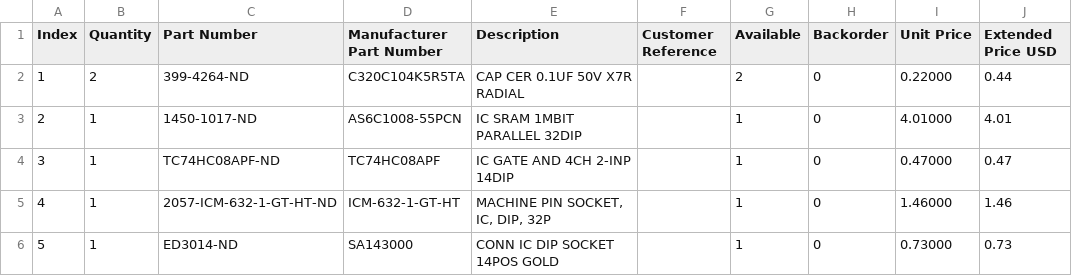
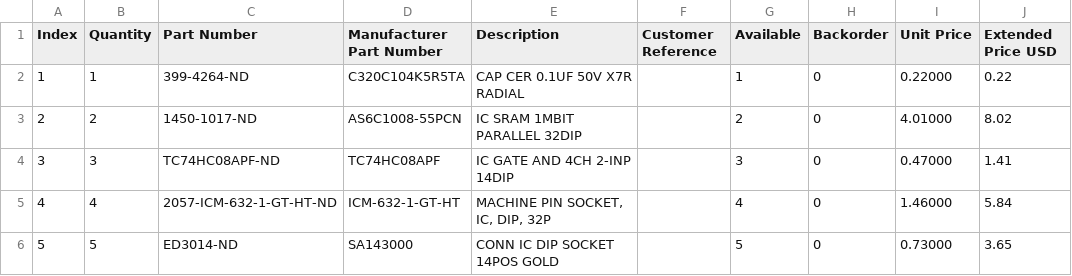
Before and after one commit to bkw777/TANDY_600_RAM, a CSV file: TANDY_600_RAM_THT.BOM.csv, drawn as a sheet.

```diff
--- a/TANDY_600_RAM_THT.BOM.csv
+++ b/TANDY_600_RAM_THT.BOM.csv
@@ -1,6 +1,6 @@
 "Index","Quantity","Part Number","Manufacturer Part Number","Description","Customer Reference","Available","Backorder","Unit Price","Extended Price USD"
-"1","2","399-4264-ND","C320C104K5R5TA","CAP CER 0.1UF 50V X7R RADIAL","","2","0","0.22000","0.44"
-"2","1","1450-1017-ND","AS6C1008-55PCN","IC SRAM 1MBIT PARALLEL 32DIP","","1","0","4.01000","4.01"
-"3","1","TC74HC08APF-ND","TC74HC08APF","IC GATE AND 4CH 2-INP 14DIP","","1","0","0.47000","0.47"
-"4","1","2057-ICM-632-1-GT-HT-ND","ICM-632-1-GT-HT","MACHINE PIN SOCKET, IC, DIP, 32P","","1","0","1.46000","1.46"
-"5","1","ED3014-ND","SA143000","CONN IC DIP SOCKET 14POS GOLD","","1","0","0.73000","0.73"
+"1","1","399-4264-ND","C320C104K5R5TA","CAP CER 0.1UF 50V X7R RADIAL","","1","0","0.22000","0.22"
+"2","2","1450-1017-ND","AS6C1008-55PCN","IC SRAM 1MBIT PARALLEL 32DIP","","2","0","4.01000","8.02"
+"3","3","TC74HC08APF-ND","TC74HC08APF","IC GATE AND 4CH 2-INP 14DIP","","3","0","0.47000","1.41"
+"4","4","2057-ICM-632-1-GT-HT-ND","ICM-632-1-GT-HT","MACHINE PIN SOCKET, IC, DIP, 32P","","4","0","1.46000","5.84"
+"5","5","ED3014-ND","SA143000","CONN IC DIP SOCKET 14POS GOLD","","5","0","0.73000","3.65"
```
Also changed, not shown: 1 other file.
